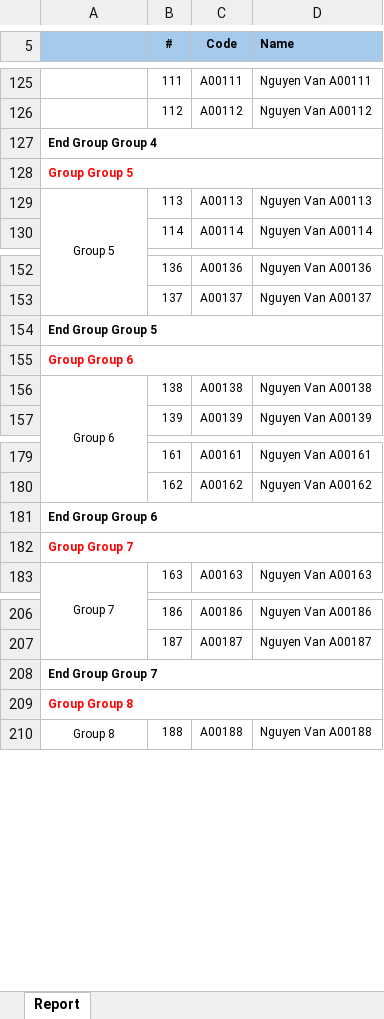
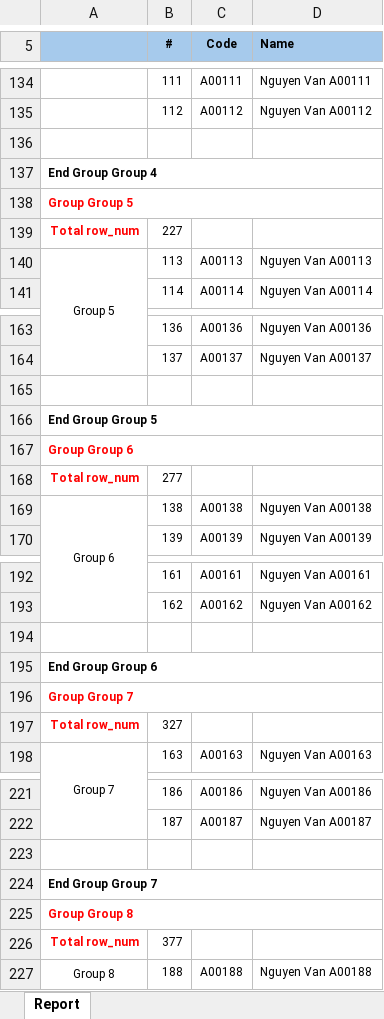
Before and after one commit to FPT-NMTung/poi-excel, an Excel workbook: result.xlsx, sheet Report, drawn as a sheet; only a part is shown, gaps mark what is left out; values as stored, in another font and other column widths than the file's, no borders; the diff covers the shown part only; the diff names each change by its address in the sheet, - before the commit and + after, or states it on an @@ line.

```diff
--- a/result.xlsx (sheet Report)
+++ b/result.xlsx (sheet Report)
+row 136: (empty)
+row 139: Total row_num | 227
+row 165: (empty)
+row 168: Total row_num | 277
+row 194: (empty)
+row 197: Total row_num | 327
+row 223: (empty)
+row 226: Total row_num | 377
```
Also changed, not shown: 794 added rows elsewhere in this sheet, template.xlsx, 4 other files.
